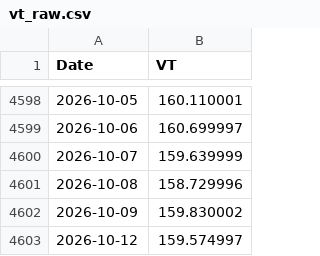
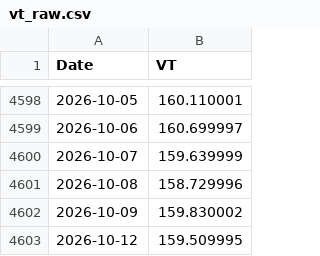
Before and after one commit to Nowar/sspp-try, a CSV file: data/vt_raw.csv, drawn as a sheet; only a part is shown, gaps mark what is left out.

```diff
--- a/data/vt_raw.csv
+++ b/data/vt_raw.csv
@@ -4602,2 +4602,2 @@ Date,VT
 2026-10-09,159.830002
-2026-10-12,159.574997
+2026-10-12,159.509995
```
Also changed, not shown: data/prices.csv.
